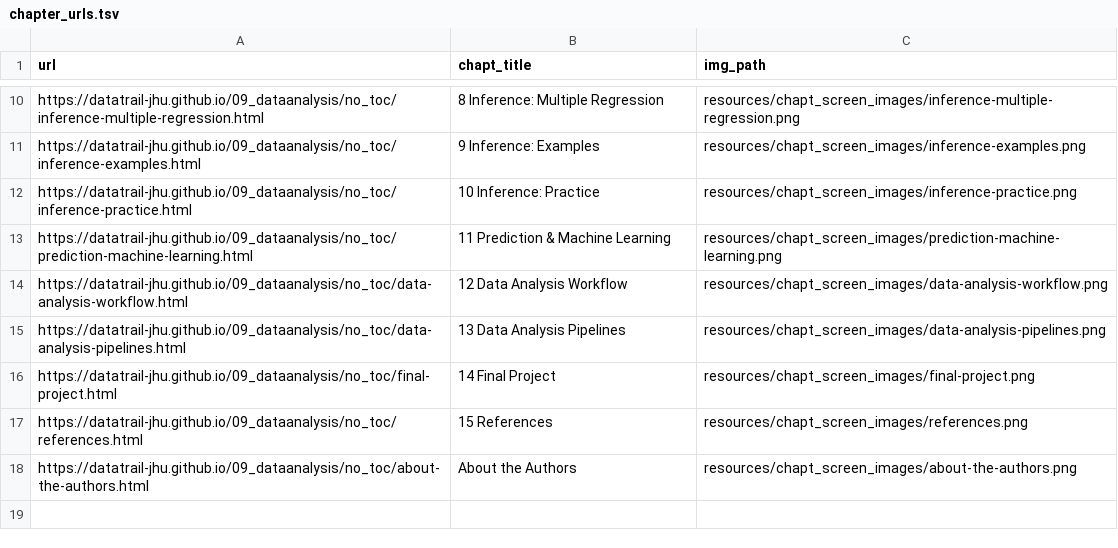
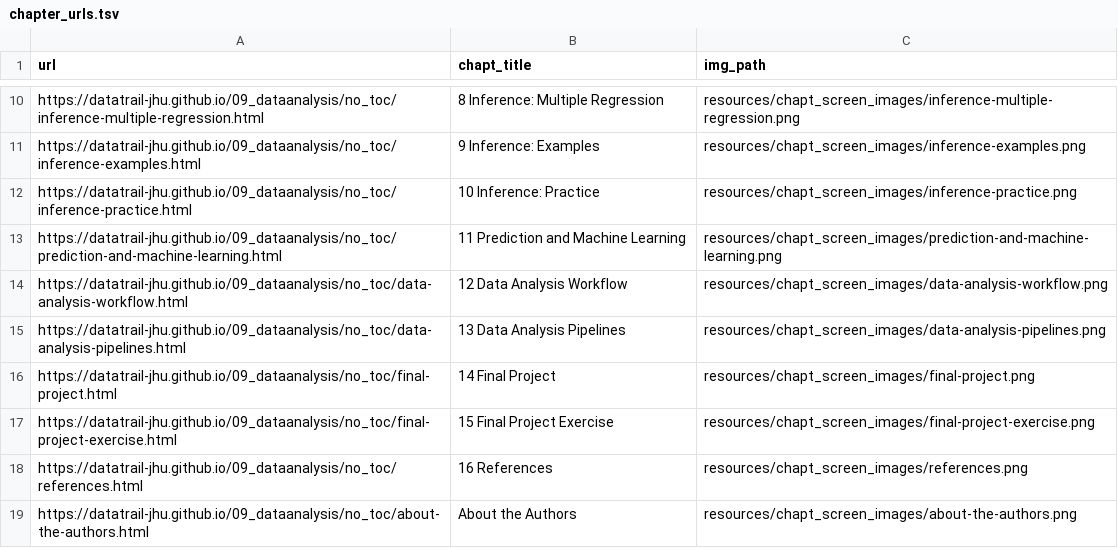
Before and after one commit to datatrail-jhu/09_dataanalysis, a TSV file: resources/chapt_screen_images/chapter_urls.tsv, drawn as a sheet; only a part is shown, gaps mark what is left out.

```diff
--- a/resources/chapt_screen_images/chapter_urls.tsv
+++ b/resources/chapt_screen_images/chapter_urls.tsv
@@ -12,3 +12,3 @@ https://datatrail-jhu.github.io/09_dataanalysis/no_toc/inference-examples.html	9
 https://datatrail-jhu.github.io/09_dataanalysis/no_toc/inference-practice.html	10 Inference: Practice	resources/chapt_screen_images/inference-practice.png
-https://datatrail-jhu.github.io/09_dataanalysis/no_toc/prediction-machine-learning.html	11 Prediction & Machine Learning	resources/chapt_screen_images/prediction-machine-learning.png
+https://datatrail-jhu.github.io/09_dataanalysis/no_toc/prediction-and-machine-learning.html	11 Prediction and Machine Learning	resources/chapt_screen_images/prediction-and-machine-learning.png
 https://datatrail-jhu.github.io/09_dataanalysis/no_toc/data-analysis-workflow.html	12 Data Analysis Workflow	resources/chapt_screen_images/data-analysis-workflow.png
@@ -16,3 +16,4 @@ https://datatrail-jhu.github.io/09_dataanalysis/no_toc/data-analysis-pipelines.h
 https://datatrail-jhu.github.io/09_dataanalysis/no_toc/final-project.html	14 Final Project	resources/chapt_screen_images/final-project.png
-https://datatrail-jhu.github.io/09_dataanalysis/no_toc/references.html	15 References	resources/chapt_screen_images/references.png
+https://datatrail-jhu.github.io/09_dataanalysis/no_toc/final-project-exercise.html	15 Final Project Exercise	resources/chapt_screen_images/final-project-exercise.png
+https://datatrail-jhu.github.io/09_dataanalysis/no_toc/references.html	16 References	resources/chapt_screen_images/references.png
 https://datatrail-jhu.github.io/09_dataanalysis/no_toc/about-the-authors.html	About the Authors	resources/chapt_screen_images/about-the-authors.png
```
Also changed, not shown: 12 other files.
